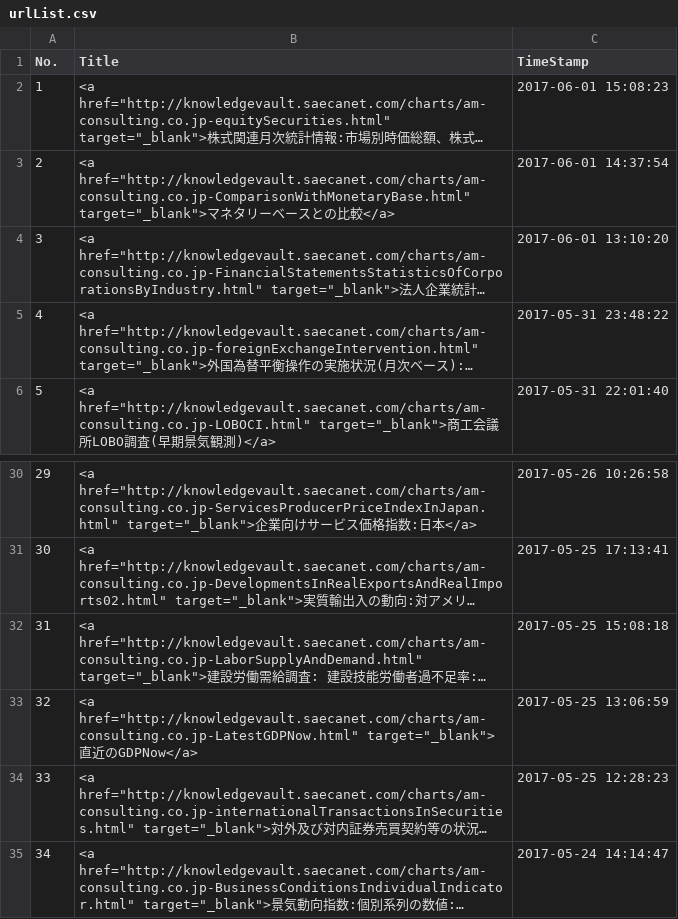
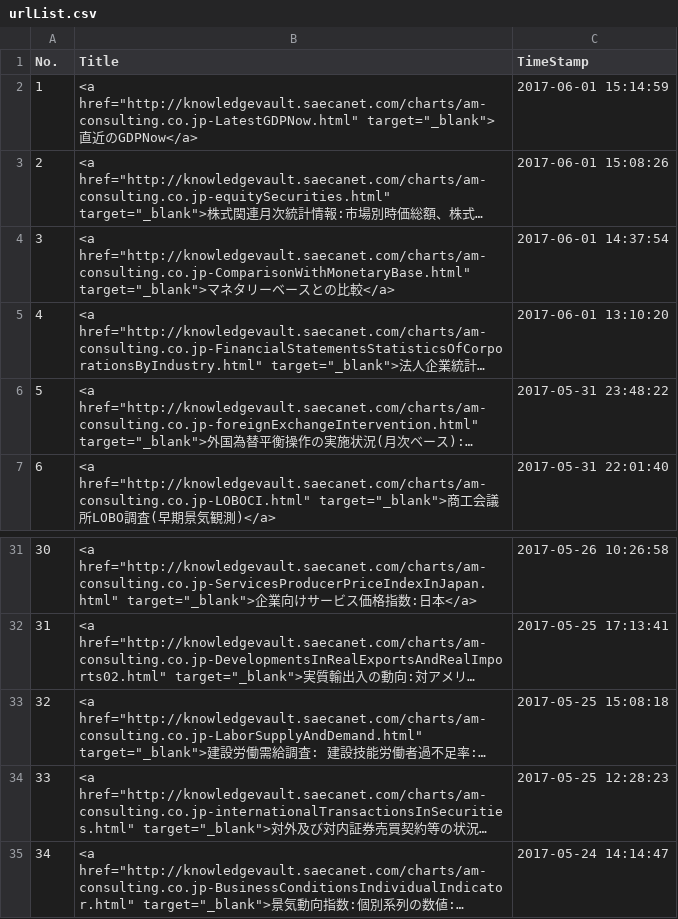
Before and after one commit to am-consulting/am-consulting.github.io, a CSV file: csv/urlList.csv, drawn as a sheet; only a part is shown, gaps mark what is left out; long unchanged cells end in …; removed rows and columns are numbered as before the commit, all else as after; the diff names each change by its address in the sheet, - before the commit and + after, or states it on an @@ line.

```diff
--- a/csv/urlList.csv
+++ b/csv/urlList.csv
+row 2: 1 | <a href="http://knowledgevault.saecanet.com/charts/am-consulting.co.jp-LatestGDPNow.html" target="_blank">直近のGDPNow</a> | 2017-06-01 15:14:59
@@ column A (No.) renumbered between rows 3 and 33 @@
-C3 (TimeStamp): 2017-06-01 15:08:23
+C3 (TimeStamp): 2017-06-01 15:08:26
-row 33: 32 | <a href="http://knowledgevault.saecanet.com/charts/am-consulting.co.jp-LatestGDPNow.html" target="_blank">直近のGDPNow</a> | 2017-05-25 13:06:59
```
Also changed, not shown: 3 other files.
